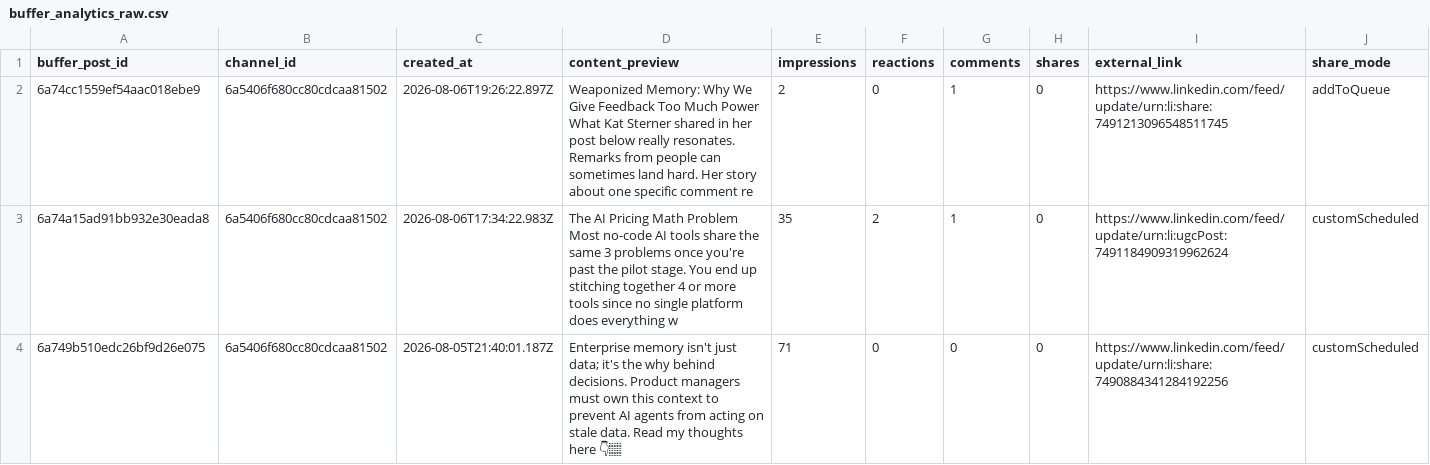
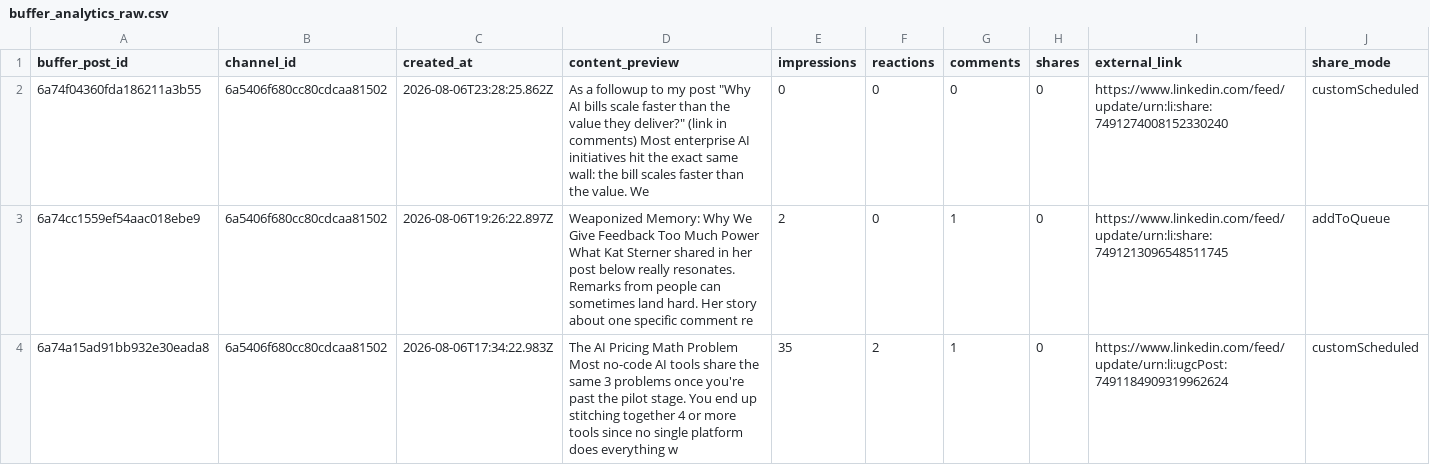
Before and after one commit to Straventis/contentIQ, a CSV file: src/_data/buffer_analytics_raw.csv, drawn as a sheet; only a part is shown; the shorter side is filled out with more unchanged rows; the diff names each change by its address in the sheet, - before the commit and + after, or states it on an @@ line.

```diff
--- a/src/_data/buffer_analytics_raw.csv
+++ b/src/_data/buffer_analytics_raw.csv
+row 2: 6a74f04360fda186211a3b55 | 6a5406f680cc80cdcaa81502 | 2026-08-06T23:28:25.862Z | As a followup to my post "Why AI bills scale faster than the value they deliver?" (link in comments) Most enterprise AI initiatives hit the exact same wall: the bill scales faster than the value. We | 0 | 0 | 0 | 0 | https://www.linkedin.com/feed/update/urn:li:share:7491274008152330240 | customScheduled
```
Also changed, not shown: src/_data/master.csv.
